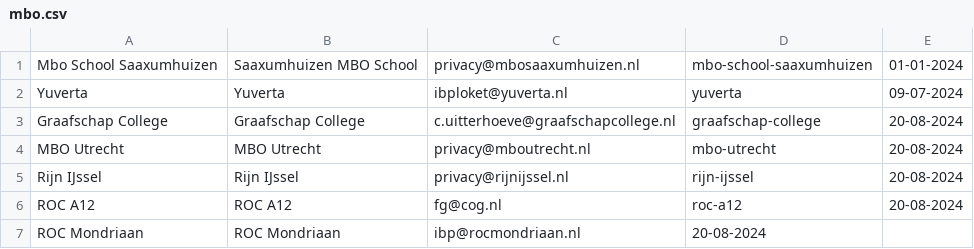
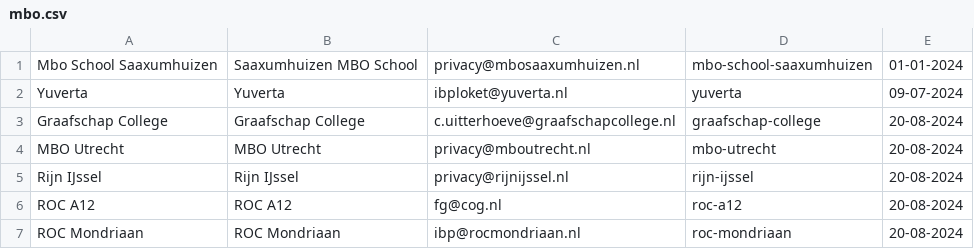
Before and after one commit to edubadges/privacy, a CSV file: mbo/mbo.csv, drawn as a sheet.

Commit message:
Update mbo.csv

```diff
--- a/mbo/mbo.csv
+++ b/mbo/mbo.csv
@@ -6,2 +6,2 @@ Rijn IJssel,Rijn IJssel,privacy@rijnijssel.nl,rijn-ijssel,20-08-2024
 ROC A12,ROC A12,fg@cog.nl,roc-a12,20-08-2024
-ROC Mondriaan,ROC Mondriaan,ibp@rocmondriaan.nl,20-08-2024
+ROC Mondriaan,ROC Mondriaan,ibp@rocmondriaan.nl,roc-mondriaan,20-08-2024
```
